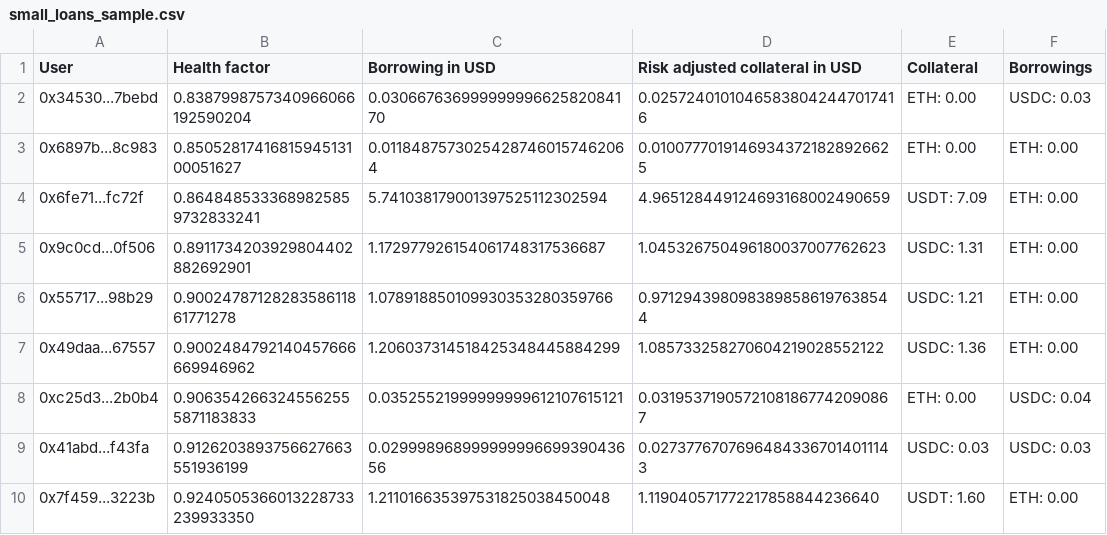
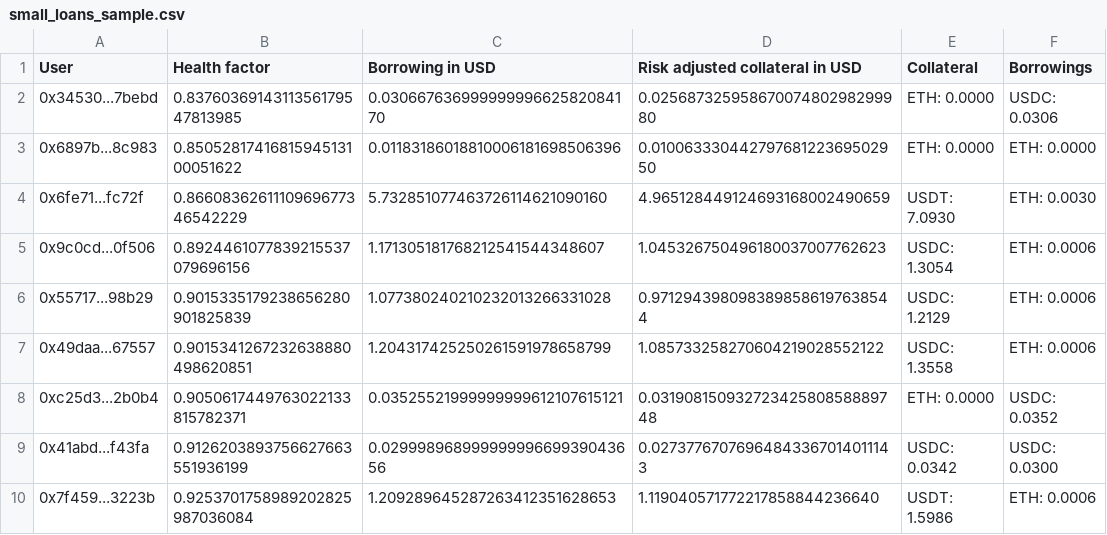
Before and after one commit to CarmineOptions/derisk-research, a CSV file: small_loans_sample.csv, drawn as a sheet; only a part is shown; the diff covers the shown part only.

```diff
--- a/small_loans_sample.csv
+++ b/small_loans_sample.csv
@@ -1,10 +1,10 @@
 User,Health factor,Borrowing in USD,Risk adjusted collateral in USD,Collateral,Borrowings
-0x34530...7bebd,0.8387998757340966066192590204,0.03066763699999999662582084170,0.02572401010465838042447017416,ETH: 0.00,USDC: 0.03
-0x6897b...8c983,0.8505281741681594513100051627,0.01184875730254287460157462064,0.01007770191469343721828926625,ETH: 0.00,ETH: 0.00
-0x6fe71...fc72f,0.8648485333689825859732833241,5.741038179001397525112302594,4.965128449124693168002490659,USDT: 7.09,ETH: 0.00
-0x9c0cd...0f506,0.8911734203929804402882692901,1.172977926154061748317536687,1.045326750496180037007762623,USDC: 1.31,ETH: 0.00
-0x55717...98b29,0.9002478712828358611861771278,1.078918850109930353280359766,0.9712943980983898586197638544,USDC: 1.21,ETH: 0.00
-0x49daa...67557,0.9002484792140457666669946962,1.206037314518425348445884299,1.085733258270604219028552122,USDC: 1.36,ETH: 0.00
-0xc25d3...2b0b4,0.9063542663245562555871183833,0.03525521999999999612107615121,0.03195371905721081867742090867,ETH: 0.00,USDC: 0.04
-0x41abd...f43fa,0.9126203893756627663551936199,0.02999896899999999669939043656,0.02737767076964843367014011143,USDC: 0.03,USDC: 0.03
-0x7f459...3223b,0.9240505366013228733239933350,1.211016635397531825038450048,1.119040571772217858844236640,USDT: 1.60,ETH: 0.00
+0x34530...7bebd,0.8376036914311356179547813985,0.03066763699999999662582084170,0.02568732595867007480298299980,ETH: 0.0000,USDC: 0.0306
+0x6897b...8c983,0.8505281741681594513100051622,0.01183186018810006181698506396,0.01006333044279768122369502950,ETH: 0.0000,ETH: 0.0000
+0x6fe71...fc72f,0.8660836261110969677346542229,5.732851077463726114621090160,4.965128449124693168002490659,USDT: 7.0930,ETH: 0.0030
+0x9c0cd...0f506,0.8924461077839215537079696156,1.171305181768212541544348607,1.045326750496180037007762623,USDC: 1.3054,ETH: 0.0006
+0x55717...98b29,0.9015335179238656280901825839,1.077380240210232013266331028,0.9712943980983898586197638544,USDC: 1.2129,ETH: 0.0006
+0x49daa...67557,0.9015341267232638880498620851,1.204317425250261591978658799,1.085733258270604219028552122,USDC: 1.3558,ETH: 0.0006
+0xc25d3...2b0b4,0.9050617449763022133815782371,0.03525521999999999612107615121,0.03190815093272342580858889748,ETH: 0.0000,USDC: 0.0352
+0x41abd...f43fa,0.9126203893756627663551936199,0.02999896899999999669939043656,0.02737767076964843367014011143,USDC: 0.0342,USDC: 0.0300
+0x7f459...3223b,0.9253701758989202825987036084,1.209289645287263412351628653,1.119040571772217858844236640,USDT: 1.5986,ETH: 0.0006
```
Also changed, not shown: 2 added rows, 2 removed rows and 36 edited cells elsewhere in this file, ETH-DAI.csv, ETH-USDT.csv, 6 other files.
